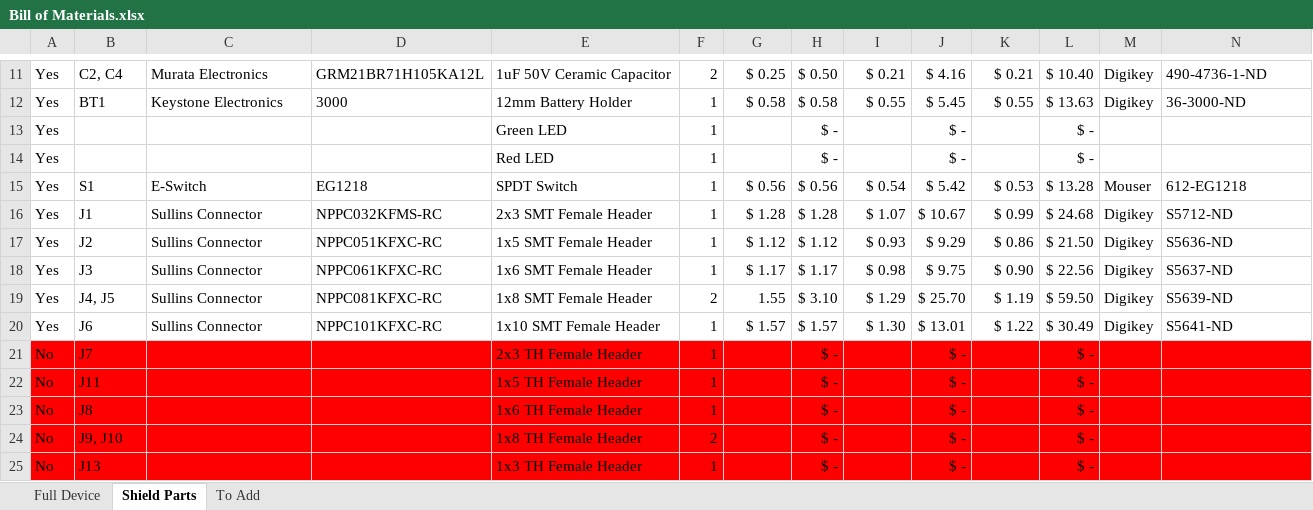
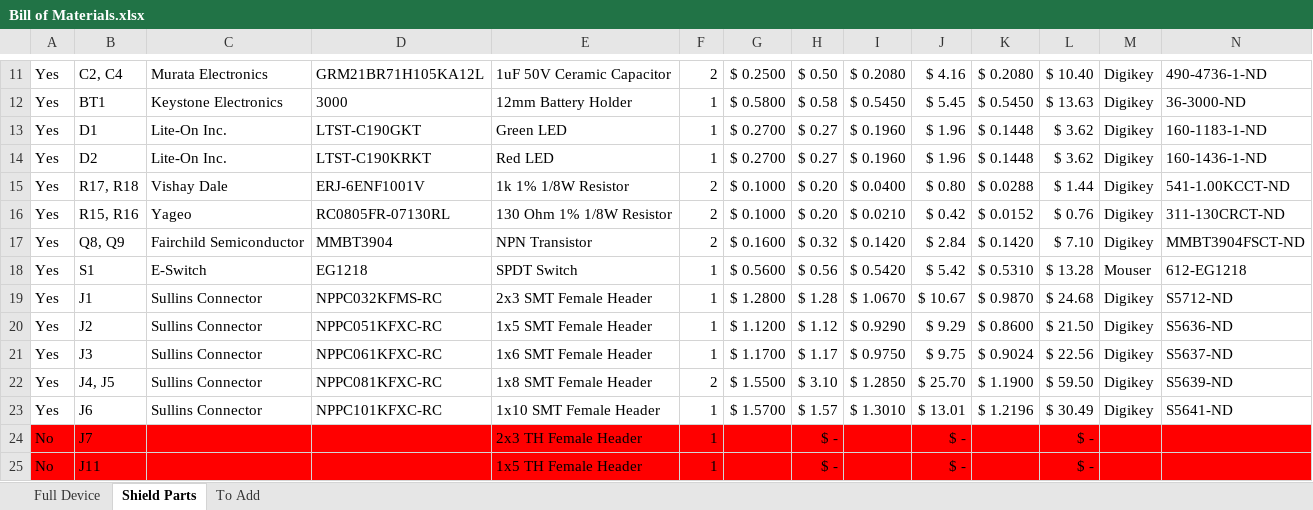
Before and after one commit to madvoid/LEMSv2, an Excel workbook: Hardware Information/Bill of Materials.xlsx, sheet Shield Parts, drawn as a sheet; only a part is shown, gaps mark what is left out; the shorter side is filled out with more unchanged rows; values as stored, in another font and other column widths than the file's, no borders; removed rows and columns are numbered as before the commit, all else as after; rows hold the shown columns only; the diff covers the shown part only; the diff names each change by its address in the sheet, - before the commit and + after, or states it on an @@ line.

```diff
--- a/Hardware Information/Bill of Materials.xlsx (sheet Shield Parts)
+++ b/Hardware Information/Bill of Materials.xlsx (sheet Shield Parts)
-G11: $ 0.25
+G11: $ 0.2500
-I11: $ 0.21
+I11: $ 0.2080
-K11: $ 0.21
+K11: $ 0.2080
-G12: $ 0.58
+G12: $ 0.5800
-I12: $ 0.55
+I12: $ 0.5450
-K12: $ 0.55
+K12: $ 0.5450
-row 13: Yes |  |  |  | Green LED | 1 |  | $ - |  | $ - |  | $ -
-row 14: Yes |  |  |  | Red LED | 1 |  | $ - |  | $ - |  | $ -
+row 13: Yes | D1 | Lite-On Inc. | LTST-C190GKT | Green LED | 1 | $ 0.2700 | $ 0.27 | $ 0.1960 | $ 1.96 | $ 0.1448 | $ 3.62 | Digikey | 160-1183-1-ND
+row 14: Yes | D2 | Lite-On Inc. | LTST-C190KRKT | Red LED | 1 | $ 0.2700 | $ 0.27 | $ 0.1960 | $ 1.96 | $ 0.1448 | $ 3.62 | Digikey | 160-1436-1-ND
+row 15: Yes | R17, R18 | Vishay Dale | ERJ-6ENF1001V | 1k 1% 1/8W Resistor | 2 | $ 0.1000 | $ 0.20 | $ 0.0400 | $ 0.80 | $ 0.0288 | $ 1.44 | Digikey | 541-1.00KCCT-ND
+row 16: Yes | R15, R16 | Yageo | RC0805FR-07130RL | 130 Ohm 1% 1/8W Resistor | 2 | $ 0.1000 | $ 0.20 | $ 0.0210 | $ 0.42 | $ 0.0152 | $ 0.76 | Digikey | 311-130CRCT-ND
+row 17: Yes | Q8, Q9 | Fairchild Semiconductor | MMBT3904 | NPN Transistor | 2 | $ 0.1600 | $ 0.32 | $ 0.1420 | $ 2.84 | $ 0.1420 | $ 7.10 | Digikey | MMBT3904FSCT-ND
-G18: $ 0.56
+G18: $ 0.5600
-I18: $ 0.54
+I18: $ 0.5420
-K18: $ 0.53
+K18: $ 0.5310
-G19: $ 1.28
+G19: $ 1.2800
-I19: $ 1.07
+I19: $ 1.0670
-K19: $ 0.99
+K19: $ 0.9870
-G20: $ 1.12
+G20: $ 1.1200
-I20: $ 0.93
+I20: $ 0.9290
-K20: $ 0.86
+K20: $ 0.8600
-G21: $ 1.17
+G21: $ 1.1700
-I21: $ 0.98
+I21: $ 0.9750
-K21: $ 0.90
+K21: $ 0.9024
-G22: 1.55
+G22: $ 1.5500
-I22: $ 1.29
+I22: $ 1.2850
-K22: $ 1.19
+K22: $ 1.1900
-G23: $ 1.57
+G23: $ 1.5700
-I23: $ 1.30
+I23: $ 1.3010
-K23: $ 1.22
+K23: $ 1.2196
```
Also changed, not shown: 48 edited cells elsewhere in this sheet, sheet To Add, formulas that keep their value, 3 other files.
